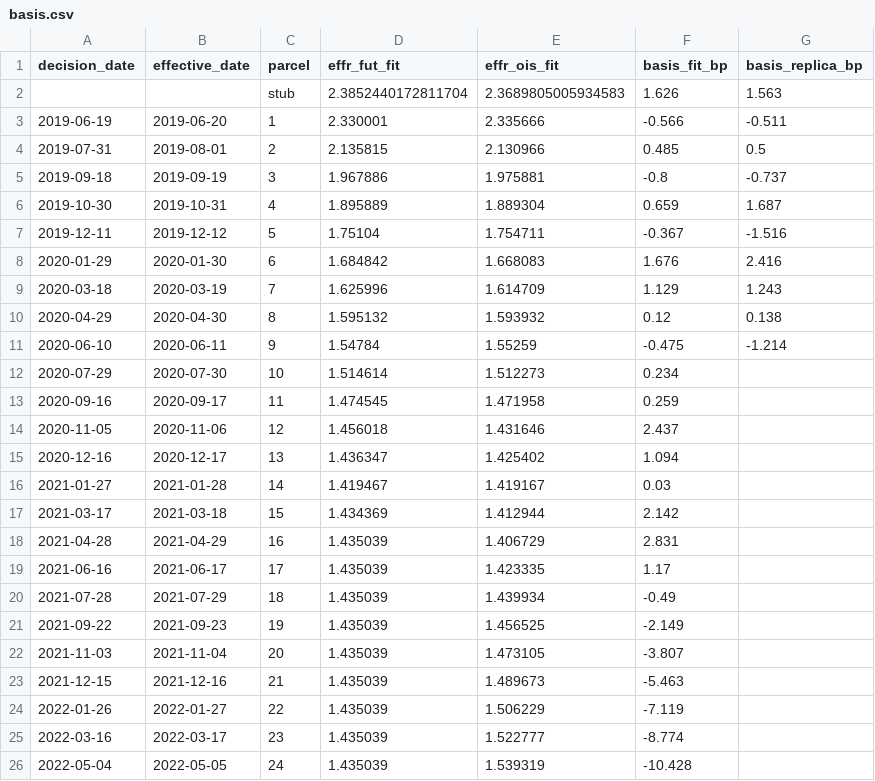
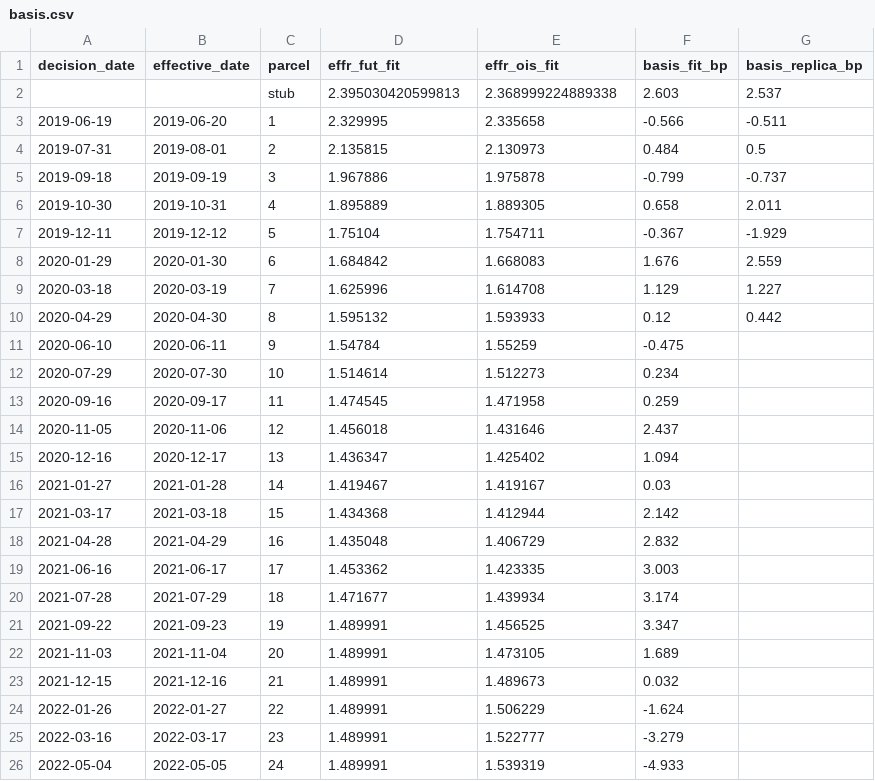
Before and after one commit to adrianchiu1/stir, a CSV file: exports/usd/effr/2019-06-12/basis.csv, drawn as a sheet.

```diff
--- a/exports/usd/effr/2019-06-12/basis.csv
+++ b/exports/usd/effr/2019-06-12/basis.csv
@@ -1,12 +1,12 @@
 decision_date,effective_date,parcel,effr_fut_fit,effr_ois_fit,basis_fit_bp,basis_replica_bp
-,,stub,2.3852440172811704,2.3689805005934583,1.626,1.563
-2019-06-19,2019-06-20,1,2.330001,2.335666,-0.566,-0.511
-2019-07-31,2019-08-01,2,2.135815,2.130966,0.485,0.5
-2019-09-18,2019-09-19,3,1.967886,1.975881,-0.8,-0.737
-2019-10-30,2019-10-31,4,1.895889,1.889304,0.659,1.687
-2019-12-11,2019-12-12,5,1.75104,1.754711,-0.367,-1.516
-2020-01-29,2020-01-30,6,1.684842,1.668083,1.676,2.416
-2020-03-18,2020-03-19,7,1.625996,1.614709,1.129,1.243
-2020-04-29,2020-04-30,8,1.595132,1.593932,0.12,0.138
-2020-06-10,2020-06-11,9,1.54784,1.55259,-0.475,-1.214
+,,stub,2.395030420599813,2.368999224889338,2.603,2.537
+2019-06-19,2019-06-20,1,2.329995,2.335658,-0.566,-0.511
+2019-07-31,2019-08-01,2,2.135815,2.130973,0.484,0.5
+2019-09-18,2019-09-19,3,1.967886,1.975878,-0.799,-0.737
+2019-10-30,2019-10-31,4,1.895889,1.889305,0.658,2.011
+2019-12-11,2019-12-12,5,1.75104,1.754711,-0.367,-1.929
+2020-01-29,2020-01-30,6,1.684842,1.668083,1.676,2.559
+2020-03-18,2020-03-19,7,1.625996,1.614708,1.129,1.227
+2020-04-29,2020-04-30,8,1.595132,1.593933,0.12,0.442
+2020-06-10,2020-06-11,9,1.54784,1.55259,-0.475,
 2020-07-29,2020-07-30,10,1.514614,1.512273,0.234,
@@ -16,11 +16,11 @@ decision_date,effective_date,parcel,effr_fut_fit,effr_ois_fit,basis_fit_bp,basis
 2021-01-27,2021-01-28,14,1.419467,1.419167,0.03,
-2021-03-17,2021-03-18,15,1.434369,1.412944,2.142,
-2021-04-28,2021-04-29,16,1.435039,1.406729,2.831,
-2021-06-16,2021-06-17,17,1.435039,1.423335,1.17,
-2021-07-28,2021-07-29,18,1.435039,1.439934,-0.49,
-2021-09-22,2021-09-23,19,1.435039,1.456525,-2.149,
-2021-11-03,2021-11-04,20,1.435039,1.473105,-3.807,
-2021-12-15,2021-12-16,21,1.435039,1.489673,-5.463,
-2022-01-26,2022-01-27,22,1.435039,1.506229,-7.119,
-2022-03-16,2022-03-17,23,1.435039,1.522777,-8.774,
-2022-05-04,2022-05-05,24,1.435039,1.539319,-10.428,
+2021-03-17,2021-03-18,15,1.434368,1.412944,2.142,
+2021-04-28,2021-04-29,16,1.435048,1.406729,2.832,
+2021-06-16,2021-06-17,17,1.453362,1.423335,3.003,
+2021-07-28,2021-07-29,18,1.471677,1.439934,3.174,
+2021-09-22,2021-09-23,19,1.489991,1.456525,3.347,
+2021-11-03,2021-11-04,20,1.489991,1.473105,1.689,
+2021-12-15,2021-12-16,21,1.489991,1.489673,0.032,
+2022-01-26,2022-01-27,22,1.489991,1.506229,-1.624,
+2022-03-16,2022-03-17,23,1.489991,1.522777,-3.279,
+2022-05-04,2022-05-05,24,1.489991,1.539319,-4.933,
```
Also changed, not shown: exports/usd/effr/2019-06-12/instruments.csv, exports/usd/effr/2019-06-12/meetings.csv, 43 other files.
